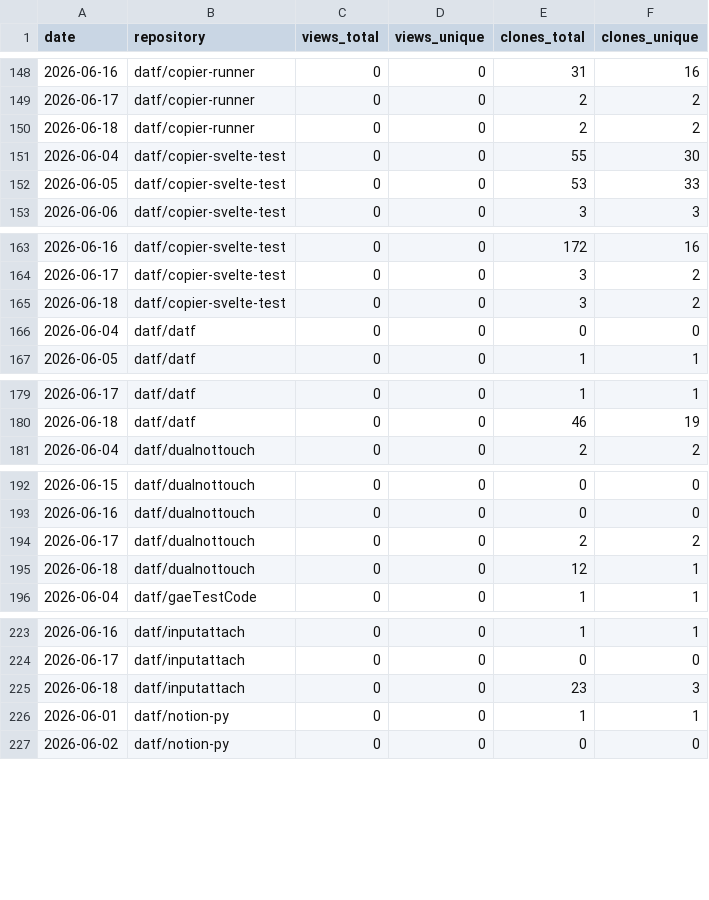
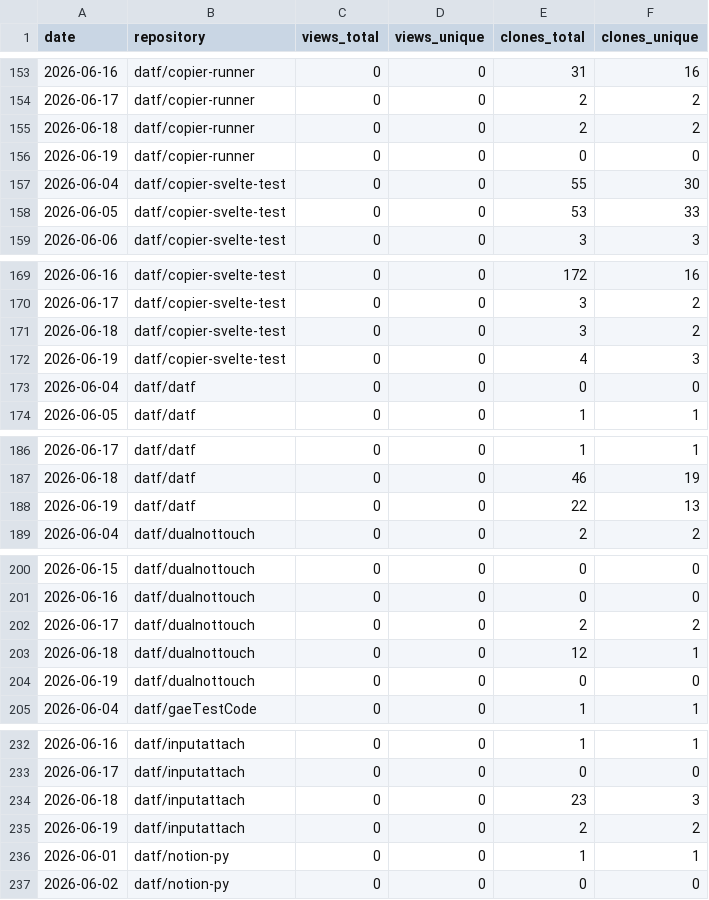
Before and after one commit to datf/datf, a CSV file: data/github_traffic.csv, drawn as a sheet; only a part is shown, gaps mark what is left out; the diff covers the shown part only.

```diff
--- a/data/github_traffic.csv
+++ b/data/github_traffic.csv
@@ -150,2 +155,3 @@ date,repository,views_total,views_unique,clones_total,clones_unique
 2026-06-18,datf/copier-runner,0,0,2,2
+2026-06-19,datf/copier-runner,0,0,0,0
 2026-06-04,datf/copier-svelte-test,0,0,55,30
@@ -165,2 +171,3 @@ date,repository,views_total,views_unique,clones_total,clones_unique
 2026-06-18,datf/copier-svelte-test,0,0,3,2
+2026-06-19,datf/copier-svelte-test,0,0,4,3
 2026-06-04,datf/datf,0,0,0,0
@@ -180,2 +187,3 @@ date,repository,views_total,views_unique,clones_total,clones_unique
 2026-06-18,datf/datf,0,0,46,19
+2026-06-19,datf/datf,0,0,22,13
 2026-06-04,datf/dualnottouch,0,0,2,2
@@ -195,2 +203,3 @@ date,repository,views_total,views_unique,clones_total,clones_unique
 2026-06-18,datf/dualnottouch,0,0,12,1
+2026-06-19,datf/dualnottouch,0,0,0,0
 2026-06-04,datf/gaeTestCode,0,0,1,1
@@ -225,2 +234,3 @@ date,repository,views_total,views_unique,clones_total,clones_unique
 2026-06-18,datf/inputattach,0,0,23,3
+2026-06-19,datf/inputattach,0,0,2,2
 2026-06-01,datf/notion-py,0,0,1,1
```
Also changed, not shown: 14 added rows elsewhere in this file, data/github_paths.csv.
